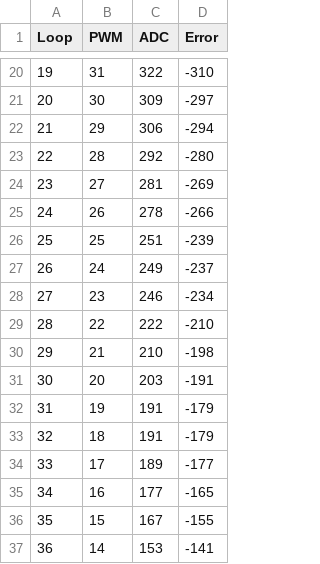
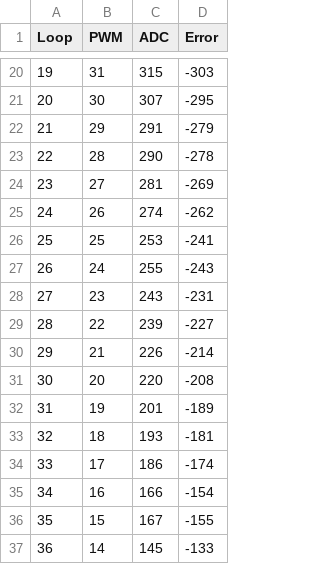
Before and after one commit to steven29122004/group4_SED, a CSV file: partB/motor_log.csv, drawn as a sheet; only a part is shown, gaps mark what is left out; the diff covers the shown part only.

```diff
--- a/partB/motor_log.csv
+++ b/partB/motor_log.csv
@@ -20,18 +20,18 @@ Loop,PWM,ADC,Error
-19,31,322,-310
-20,30,309,-297
-21,29,306,-294
-22,28,292,-280
+19,31,315,-303
+20,30,307,-295
+21,29,291,-279
+22,28,290,-278
 23,27,281,-269
-24,26,278,-266
-25,25,251,-239
-26,24,249,-237
-27,23,246,-234
-28,22,222,-210
-29,21,210,-198
-30,20,203,-191
-31,19,191,-179
-32,18,191,-179
-33,17,189,-177
-34,16,177,-165
+24,26,274,-262
+25,25,253,-241
+26,24,255,-243
+27,23,243,-231
+28,22,239,-227
+29,21,226,-214
+30,20,220,-208
+31,19,201,-189
+32,18,193,-181
+33,17,186,-174
+34,16,166,-154
 35,15,167,-155
-36,14,153,-141
+36,14,145,-133
```
Also changed, not shown: 1 added row, 2 removed rows and 56 edited cells elsewhere in this file, 12 other files.
